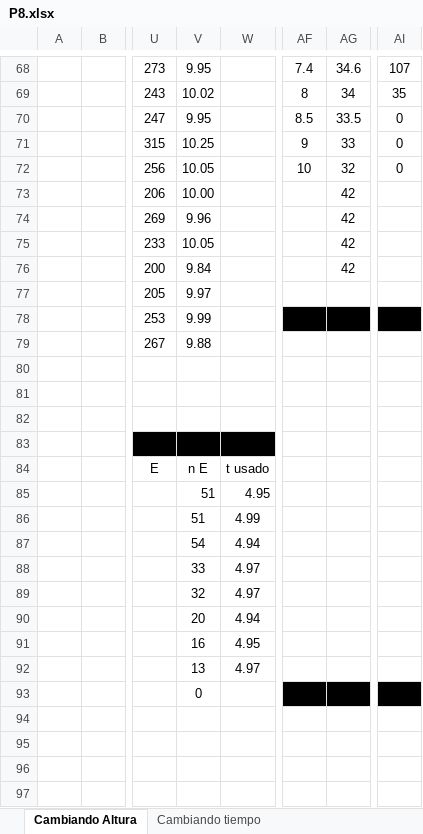
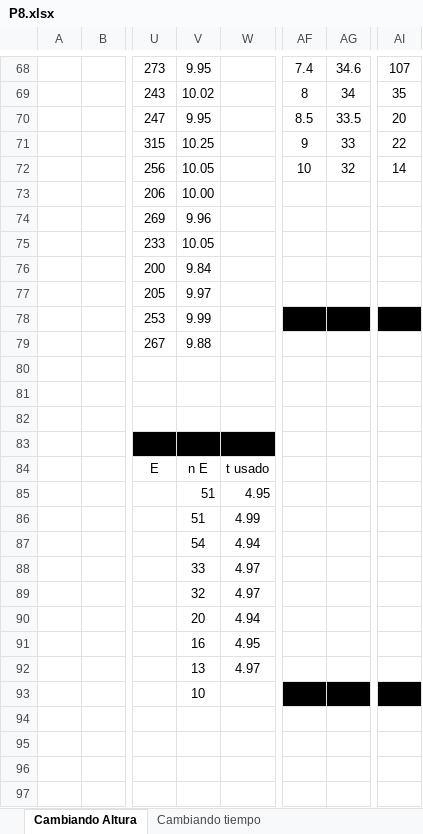
Before and after one commit to mp8ivan/T-cnicas-experimentales-II, an Excel workbook: Bloque Cuantica-Estadistica/P8 Fermi/P8.xlsx, sheet Cambiando Altura, drawn as a sheet; only a part is shown, gaps mark what is left out; values as stored, in another font and other column widths than the file's, no borders; charts and pictures not drawn; the diff names each change by its address in the sheet, - before the commit and + after, or states it on an @@ line.

```diff
--- a/Bloque Cuantica-Estadistica/P8 Fermi/P8.xlsx (sheet Cambiando Altura)
+++ b/Bloque Cuantica-Estadistica/P8 Fermi/P8.xlsx (sheet Cambiando Altura)
-AI70: 0
+AI70: 20
-AI71: 0
+AI71: 22
-AI72: 0
+AI72: 14
-AG73:AG76: 42
+AG73:AG76: (empty)
-V93: 0
+V93: 10
```
Also changed, not shown: charts or pictures, 2 other files.
